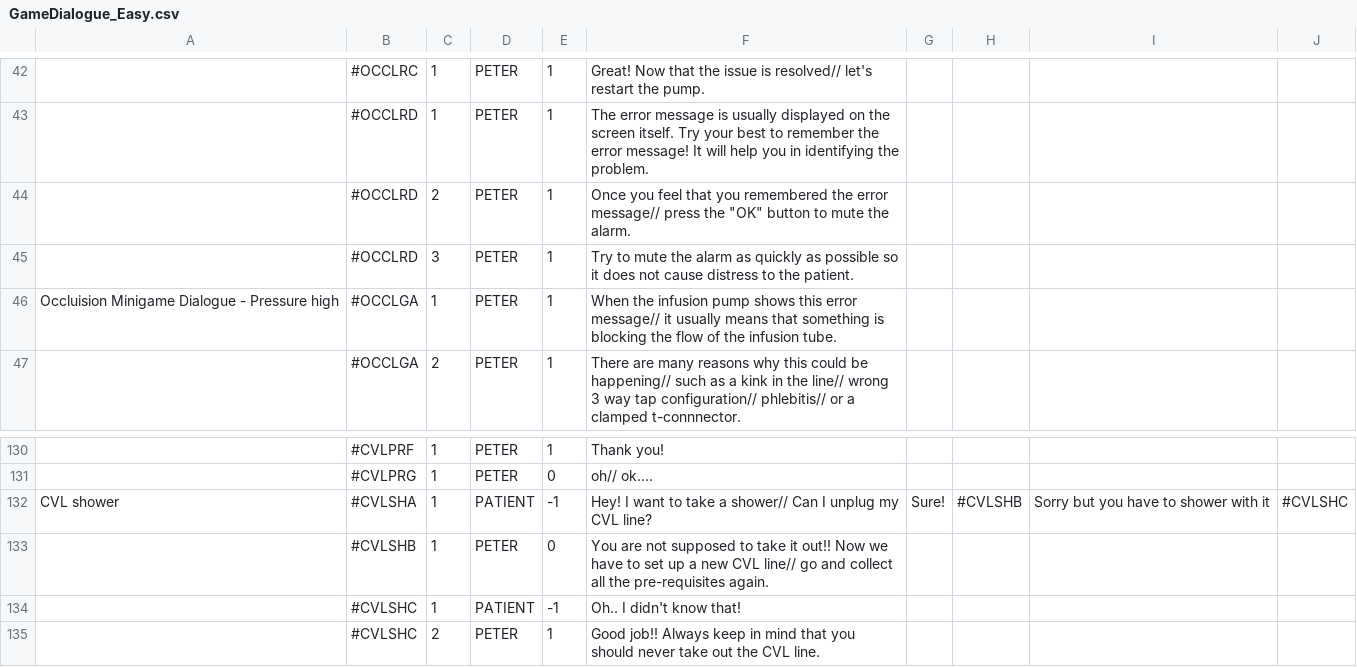
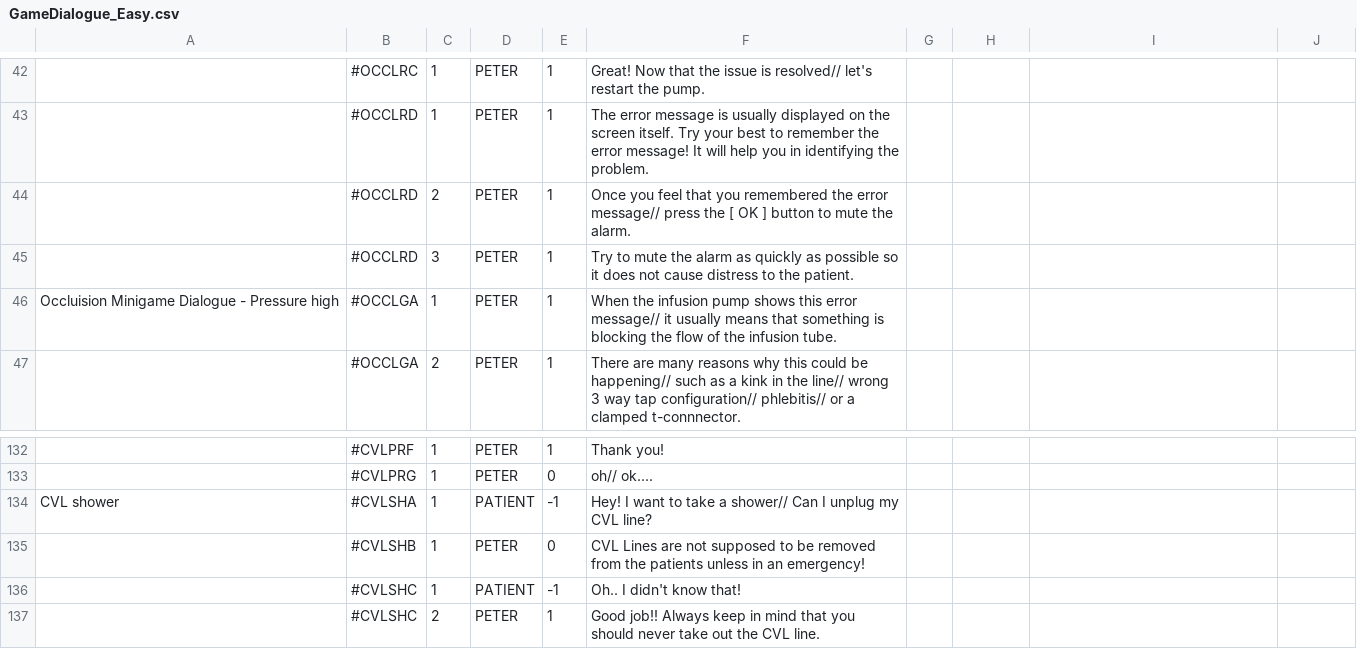
Before and after one commit to timothotorsmt/FYP_NYPKKH, a CSV file: UnityProj/FYP_Main/Assets/Resources/ChatFiles/GameDialogue_Easy.csv, drawn as a sheet; only a part is shown, gaps mark what is left out; addresses are those after the commit; the diff covers the shown part only; the diff names each change by its address in the sheet, - before the commit and + after, or states it on an @@ line.

```diff
--- a/UnityProj/FYP_Main/Assets/Resources/ChatFiles/GameDialogue_Easy.csv
+++ b/UnityProj/FYP_Main/Assets/Resources/ChatFiles/GameDialogue_Easy.csv
-F44: …press the "OK" button to…
+F44: …press the [ OK ] button to…
-G134: Sure!
+G134: (empty)
-H134: #CVLSHB
+H134: (empty)
-I134: Sorry but you have to shower with it
+I134: (empty)
-J134: #CVLSHC
+J134: (empty)
-F135: You are not supposed to take it out!! Now we have to set up a new CVL line// go and collect all the pre-requisites again.
+F135: CVL Lines are not supposed to be removed from the patients unless in an emergency!
```
Also changed, not shown: 2 added rows and 8 edited cells elsewhere in this file, 29 other files.
